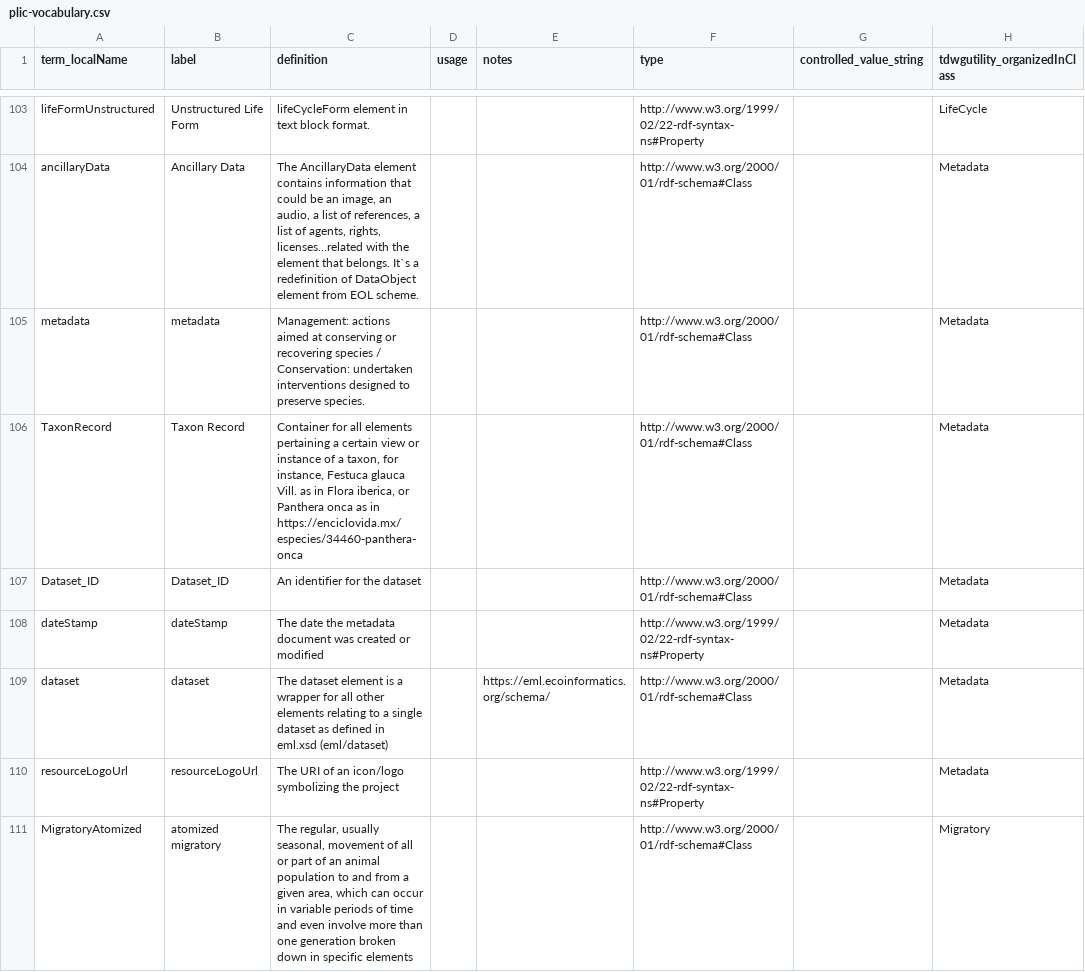
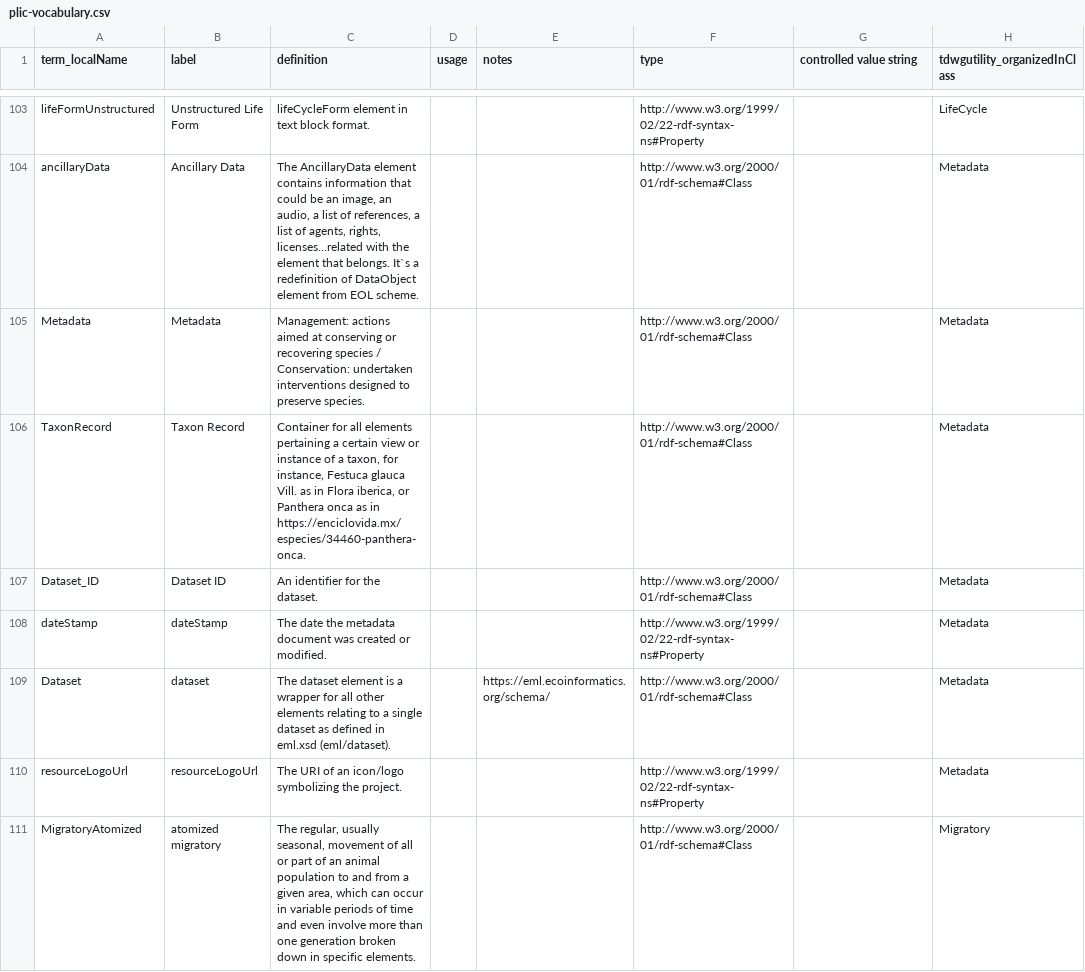
Before and after one commit to camiplata/rs.tdwg.org, a CSV file: process/plic-vocabulary.csv, drawn as a sheet; only a part is shown, gaps mark what is left out; the diff covers the shown part only; the diff names each change by its address in the sheet, - before the commit and + after, or states it on an @@ line.

```diff
--- a/process/plic-vocabulary.csv
+++ b/process/plic-vocabulary.csv
-G1: controlled_value_string
+G1: controlled value string
-A105 (term_localName): metadata
+A105 (term_localName): Metadata
-B105 (label): metadata
+B105 (label): Metadata
-C106 (definition): …as in https://enciclovida.mx/especies/34460-panthera-onca
+C106 (definition): …as in https://enciclovida.mx/especies/34460-panthera-onca.
-B107 (label): Dataset_ID
+B107 (label): Dataset ID
-C107 (definition): An identifier for the dataset
+C107 (definition): An identifier for the dataset.
-C108 (definition): …created or modified
+C108 (definition): …created or modified.
-A109 (term_localName): dataset
+A109 (term_localName): Dataset
-C109 (definition): …in eml.xsd (eml/dataset)
+C109 (definition): …in eml.xsd (eml/dataset).
-C110 (definition): …symbolizing the project
+C110 (definition): …symbolizing the project.
-C111 (definition): …in specific elements
+C111 (definition): …in specific elements.
```
Also changed, not shown: 155 edited cells elsewhere in this file, plic-versions/plic-versions.csv, plic/plic.csv, 18 other files.
